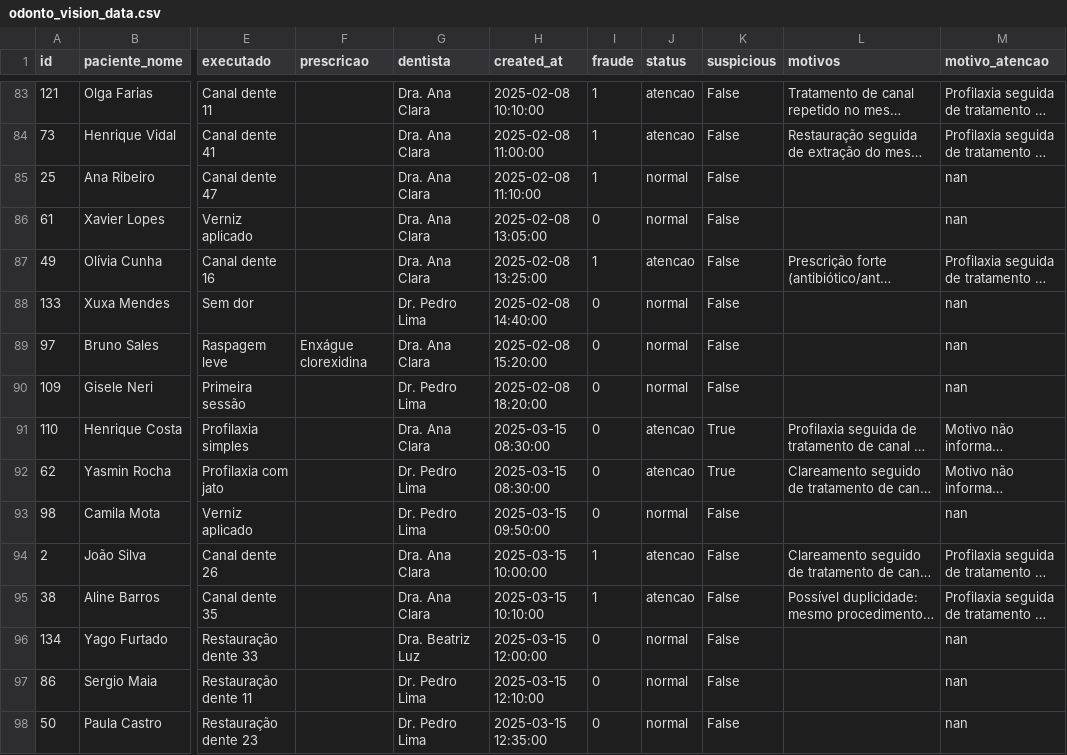
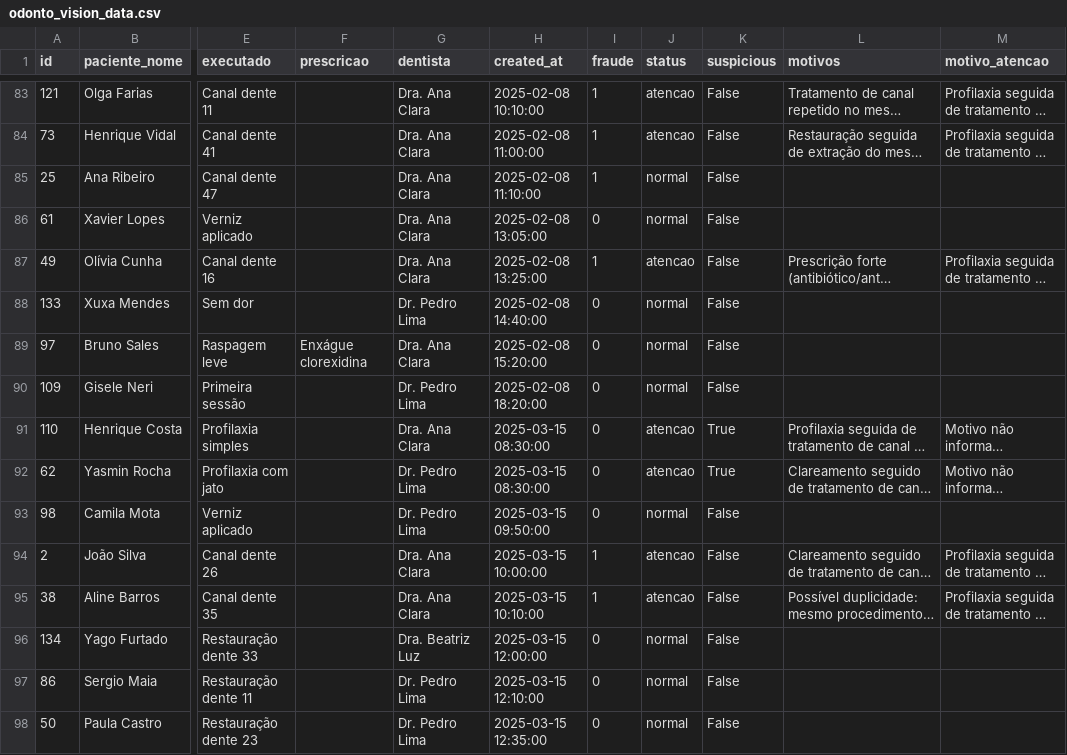
Before and after one commit to challenge-fiap-github/Dentista, a CSV file: api/odonto_vision_data.csv, drawn as a sheet; only a part is shown, gaps mark what is left out; long unchanged cells end in …; the diff covers the shown part only; the diff names each change by its address in the sheet, - before the commit and + after, or states it on an @@ line.

```diff
--- a/api/odonto_vision_data.csv
+++ b/api/odonto_vision_data.csv
-M85:M86 (motivo_atencao): nan
+M85:M86 (motivo_atencao): (empty)
-M88:M90 (motivo_atencao): nan
+M88:M90 (motivo_atencao): (empty)
-M93 (motivo_atencao): nan
+M93 (motivo_atencao): (empty)
-M96:M98 (motivo_atencao): nan
+M96:M98 (motivo_atencao): (empty)
```
Also changed, not shown: 2 added rows, 1 removed row and 132 edited cells elsewhere in this file, 1 other file.
